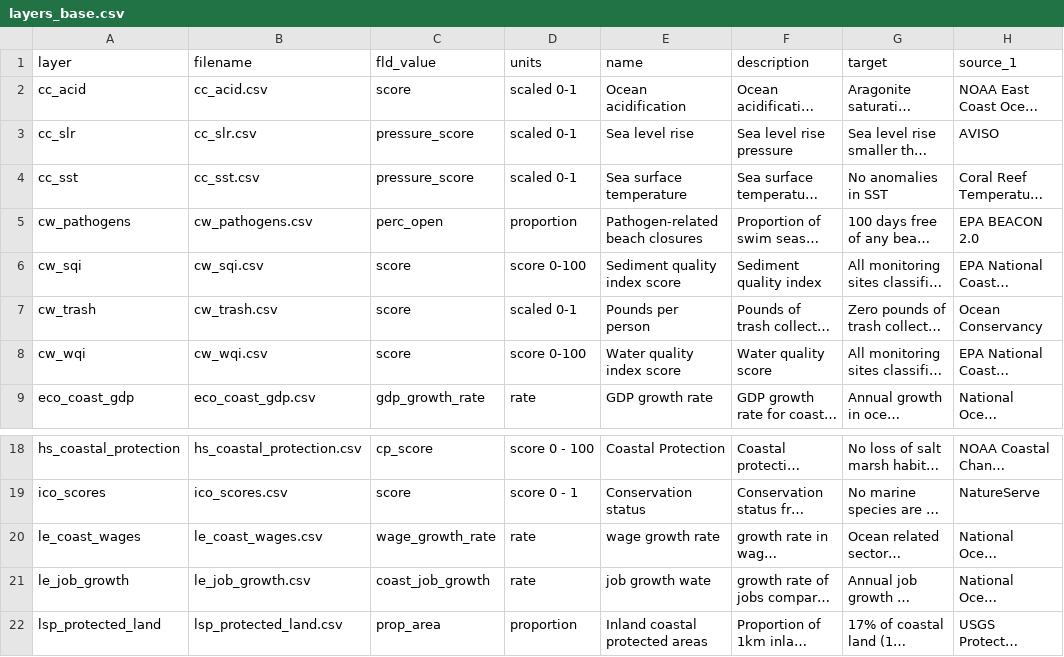
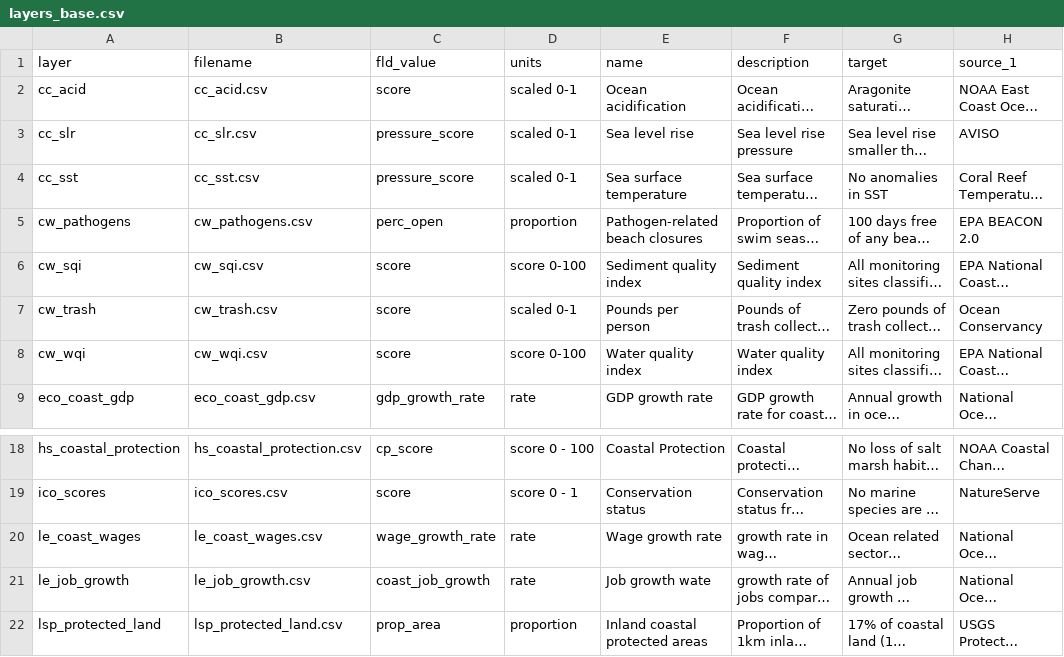
Before and after one commit to OHI-Northeast/ne-scores, a CSV file: metadata_documentation/layers_base.csv, drawn as a sheet; only a part is shown, gaps mark what is left out; long unchanged cells end in …; the diff names each change by its address in the sheet, - before the commit and + after, or states it on an @@ line.

Commit message:
Update layers_base.csv
some text cleaning

```diff
--- a/metadata_documentation/layers_base.csv
+++ b/metadata_documentation/layers_base.csv
-E6 (name): Sediment quality index score
+E6 (name): Sediment quality index
-E8 (name): Water quality index score
+E8 (name): Water quality index
-F8 (description): Water quality score
+F8 (description): Water quality index
-E20 (name): wage growth rate
+E20 (name): Wage growth rate
-E21 (name): job growth wate
+E21 (name): Job growth wate
```
